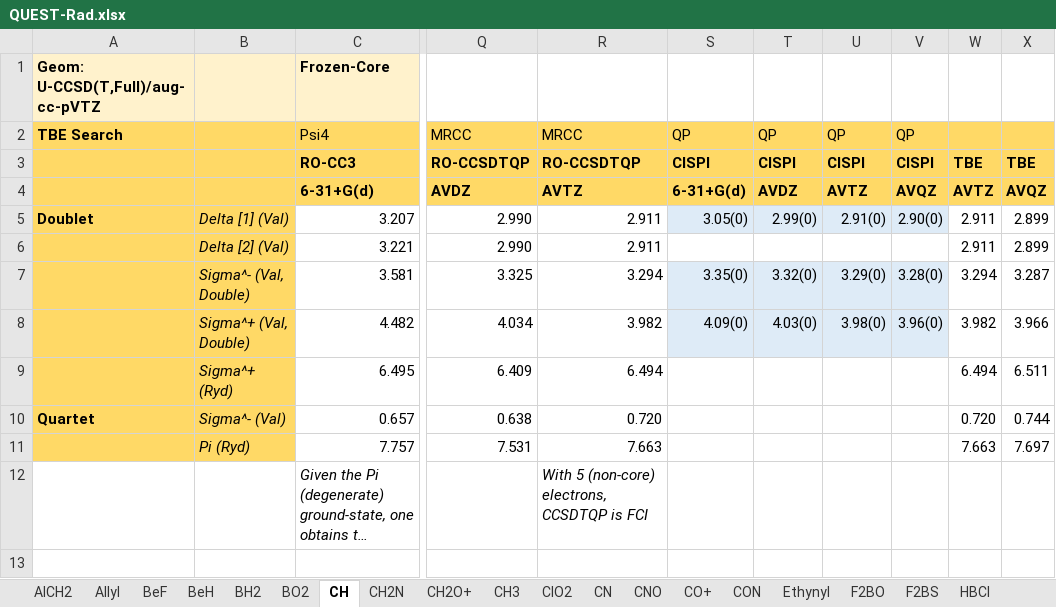
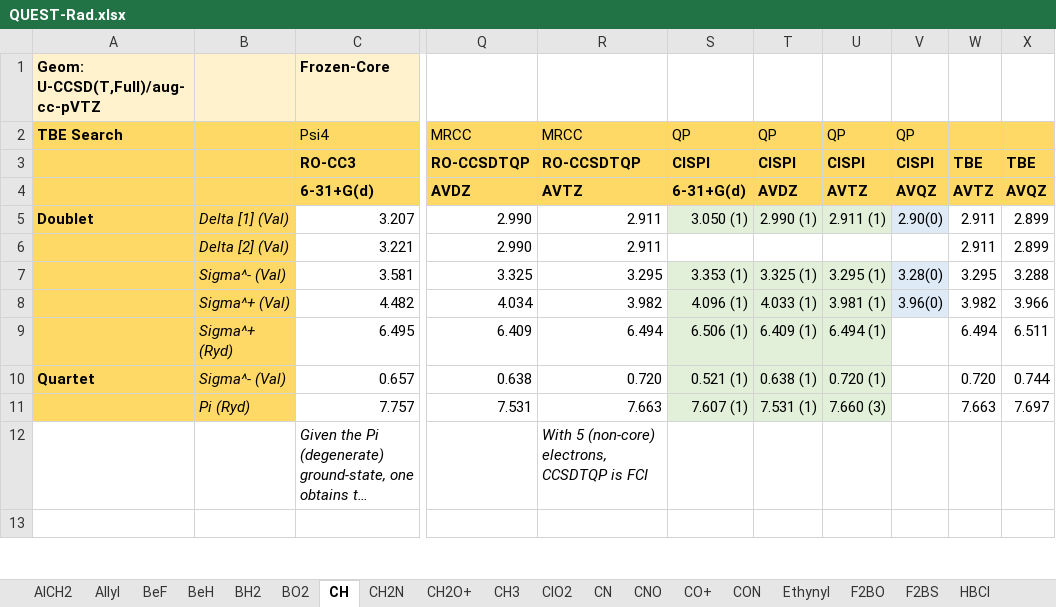
Before and after one commit to pfloos/QUESTDB, an Excel workbook: data/xlsx/QUEST-Rad.xlsx, sheet CH, drawn as a sheet; only a part is shown, gaps mark what is left out; long unchanged cells end in …; values as stored, in another font and other column widths than the file's, no borders; the diff covers the shown part only; the diff names each change by its address in the sheet, - before the commit and + after, or states it on an @@ line.

```diff
--- a/data/xlsx/QUEST-Rad.xlsx (sheet CH)
+++ b/data/xlsx/QUEST-Rad.xlsx (sheet CH)
-S5: 3.05(0)
+S5: 3.050 (1)
-S5:U5 fill: #DEEBF7
+S5:U5 fill: #E2F0D9
-T5: 2.99(0)
+T5: 2.990 (1)
-U5: 2.91(0)
+U5: 2.911 (1)
-B7: Sigma^- (Val, Double)
+B7: Sigma^- (Val)
-R7: 3.294
+R7: 3.295
-S7: 3.35(0)
+S7: 3.353 (1)
-S7:U8 fill: #DEEBF7
+S7:U8 fill: #E2F0D9
-T7: 3.32(0)
+T7: 3.325 (1)
-U7: 3.29(0)
+U7: 3.295 (1)
-W7: 3.294
+W7: 3.295
-X7: 3.287
+X7: 3.288
-B8: Sigma^+ (Val, Double)
+B8: Sigma^+ (Val)
-S8: 4.09(0)
+S8: 4.096 (1)
-T8: 4.03(0)
+T8: 4.033 (1)
-U8: 3.98(0)
+U8: 3.981 (1)
-S9: (empty)
+S9: 6.506 (1)
-S9:U11 fill: none
+S9:U11 fill: #E2F0D9
-T9: (empty)
+T9: 6.409 (1)
-U9: (empty)
+U9: 6.494 (1)
-S10: (empty)
+S10: 0.521 (1)
-T10: (empty)
+T10: 0.638 (1)
-U10: (empty)
+U10: 0.720 (1)
-S11: (empty)
+S11: 7.607 (1)
-T11: (empty)
+T11: 7.531 (1)
-U11: (empty)
+U11: 7.660 (3)
```
Also changed, not shown: 3 added rows, 2 removed rows, 98 edited cells and cell formats elsewhere in this sheet, sheet Allyl, sheet Vinyl, sheet NO2, sheet BeH, sheet CH2N, sheet CN, 26 more sheets, formulas that keep their value, data/xlsx/QUEST-Bio.xlsx, data/xlsx/QUEST-Main.xlsx, 2 other files.
